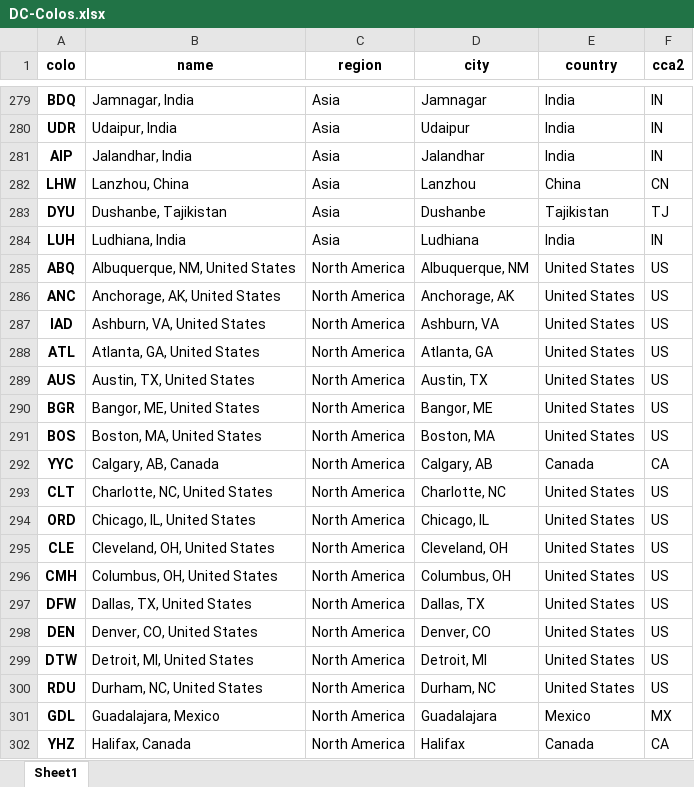
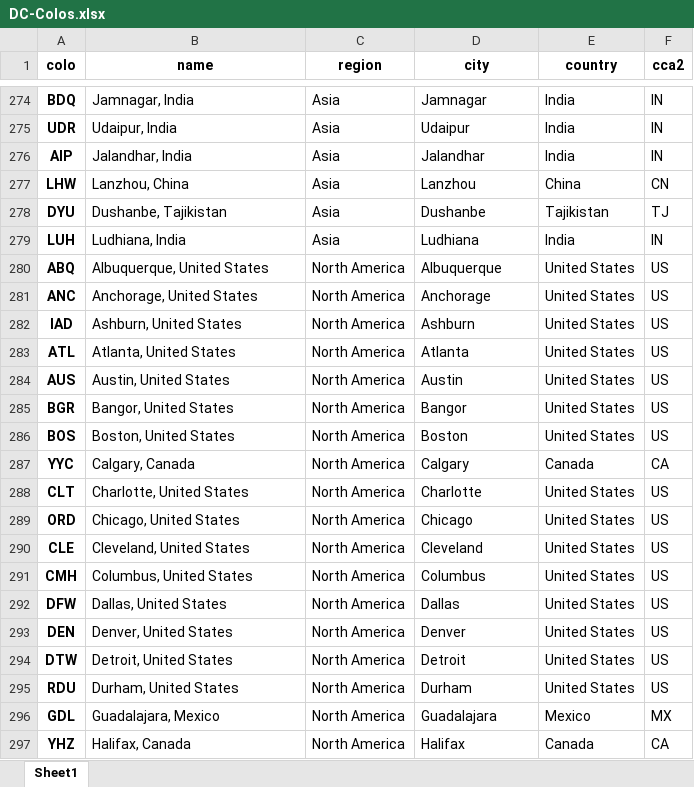
Before and after one commit to adamb/cloudflare-colo-list, an Excel workbook: DC-Colos.xlsx, sheet Sheet1, drawn as a sheet; only a part is shown, gaps mark what is left out; values as stored, in another font and other column widths than the file's, no borders; addresses are those after the commit; the diff covers the shown part only; the diff names each change by its address in the sheet, - before the commit and + after, or states it on an @@ line.

```diff
--- a/DC-Colos.xlsx (sheet Sheet1)
+++ b/DC-Colos.xlsx (sheet Sheet1)
-B280 (name): Albuquerque, NM, United States
+B280 (name): Albuquerque, United States
-D280 (city): Albuquerque, NM
+D280 (city): Albuquerque
-B281 (name): Anchorage, AK, United States
+B281 (name): Anchorage, United States
-D281 (city): Anchorage, AK
+D281 (city): Anchorage
-B282 (name): Ashburn, VA, United States
+B282 (name): Ashburn, United States
-D282 (city): Ashburn, VA
+D282 (city): Ashburn
-B283 (name): Atlanta, GA, United States
+B283 (name): Atlanta, United States
-D283 (city): Atlanta, GA
+D283 (city): Atlanta
-B284 (name): Austin, TX, United States
+B284 (name): Austin, United States
-D284 (city): Austin, TX
+D284 (city): Austin
-B285 (name): Bangor, ME, United States
+B285 (name): Bangor, United States
-D285 (city): Bangor, ME
+D285 (city): Bangor
-B286 (name): Boston, MA, United States
+B286 (name): Boston, United States
-D286 (city): Boston, MA
+D286 (city): Boston
-B287 (name): Calgary, AB, Canada
+B287 (name): Calgary, Canada
-D287 (city): Calgary, AB
+D287 (city): Calgary
-B288 (name): Charlotte, NC, United States
+B288 (name): Charlotte, United States
-D288 (city): Charlotte, NC
+D288 (city): Charlotte
-B289 (name): Chicago, IL, United States
+B289 (name): Chicago, United States
-D289 (city): Chicago, IL
+D289 (city): Chicago
-B290 (name): Cleveland, OH, United States
+B290 (name): Cleveland, United States
-D290 (city): Cleveland, OH
+D290 (city): Cleveland
-B291 (name): Columbus, OH, United States
+B291 (name): Columbus, United States
-D291 (city): Columbus, OH
+D291 (city): Columbus
-B292 (name): Dallas, TX, United States
+B292 (name): Dallas, United States
-D292 (city): Dallas, TX
+D292 (city): Dallas
-B293 (name): Denver, CO, United States
+B293 (name): Denver, United States
-D293 (city): Denver, CO
+D293 (city): Denver
-B294 (name): Detroit, MI, United States
+B294 (name): Detroit, United States
-D294 (city): Detroit, MI
+D294 (city): Detroit
-B295 (name): Durham, NC, United States
+B295 (name): Durham, United States
-D295 (city): Durham, NC
+D295 (city): Durham
```
Also changed, not shown: 9 added rows, 9 removed rows and 119 edited cells elsewhere in this sheet, 2 other files.
